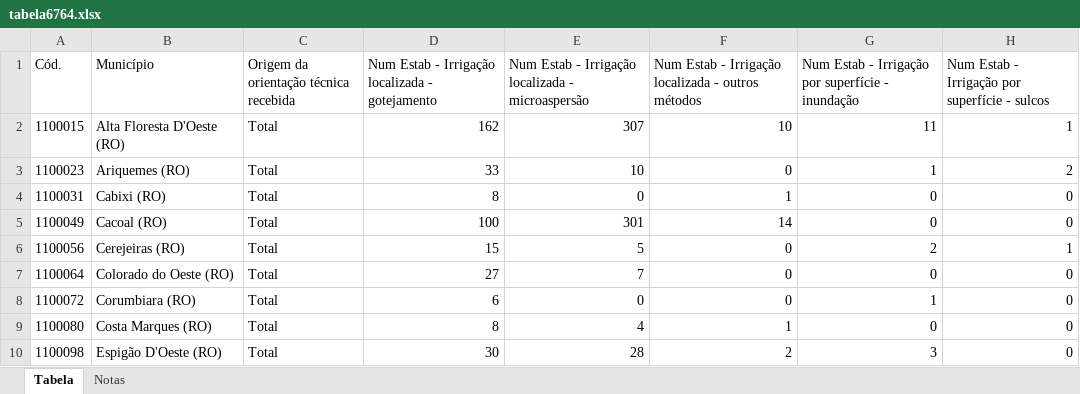
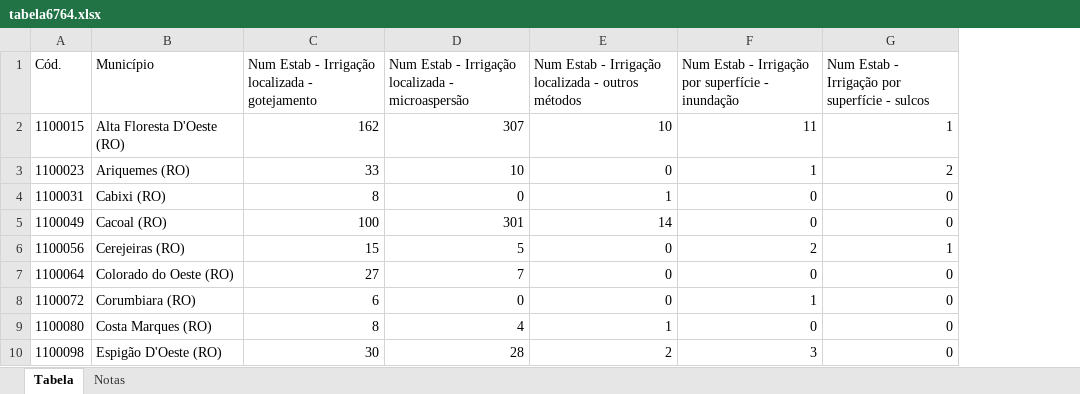
Before and after one commit to VitorVillarino/Estudo-PSR-Proagro, an Excel workbook: Dados/Raw/Censo - 2017/tabela6764.xlsx, sheet Tabela, drawn as a sheet; only a part is shown; values as stored, in another font and other column widths than the file's, no borders; the diff names each change by its address in the sheet, - before the commit and + after, or states it on an @@ line.

```diff
--- a/Dados/Raw/Censo - 2017/tabela6764.xlsx (sheet Tabela)
+++ b/Dados/Raw/Censo - 2017/tabela6764.xlsx (sheet Tabela)
-column C, rows 1-10: Origem da orientação técnica recebida | Total | Total | Total | Total | Total | Total | Total | Total | Total
```
Also changed, not shown: Dados/Raw/Censo - 2017/tabela6643.xlsx, Dados/Raw/Censo - 2017/tabela6713.xlsx, 11 other files.
